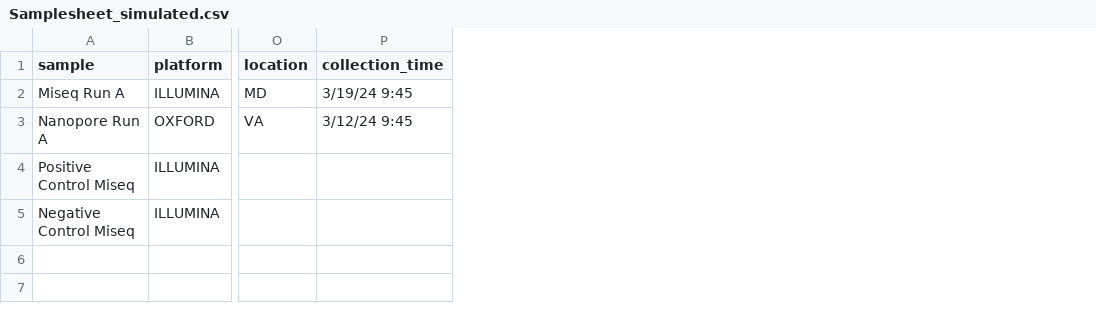
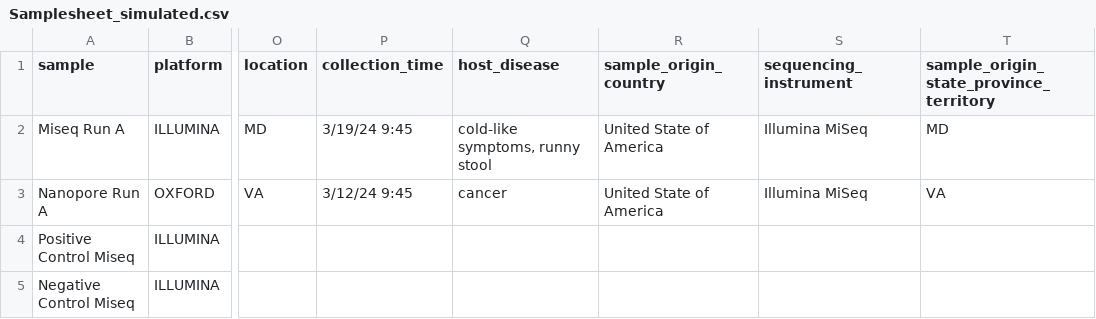
Before and after one commit to jhuapl-bio/taxtriage, a CSV file: examples/Samplesheet_simulated.csv, drawn as a sheet; only a part is shown, gaps mark what is left out; the diff names each change by its address in the sheet, - before the commit and + after, or states it on an @@ line.

```diff
--- a/examples/Samplesheet_simulated.csv
+++ b/examples/Samplesheet_simulated.csv
+column Q (host_disease), rows 2-3: cold-like symptoms, runny stool | cancer
+column R (sample_origin_country), rows 2-3: United State of America | United State of America
+column S (sequencing_instrument), rows 2-3: Illumina MiSeq | Illumina MiSeq
+column T, rows 1-3: sample_origin_state_province_territory | MD | VA
```
Also changed, not shown: 5 other files.
